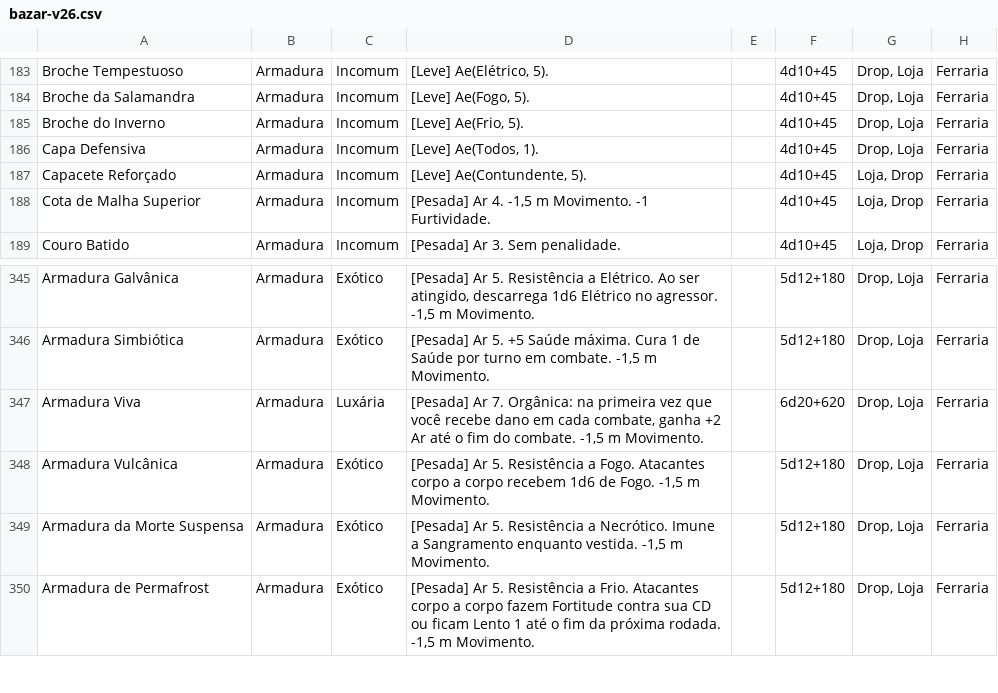
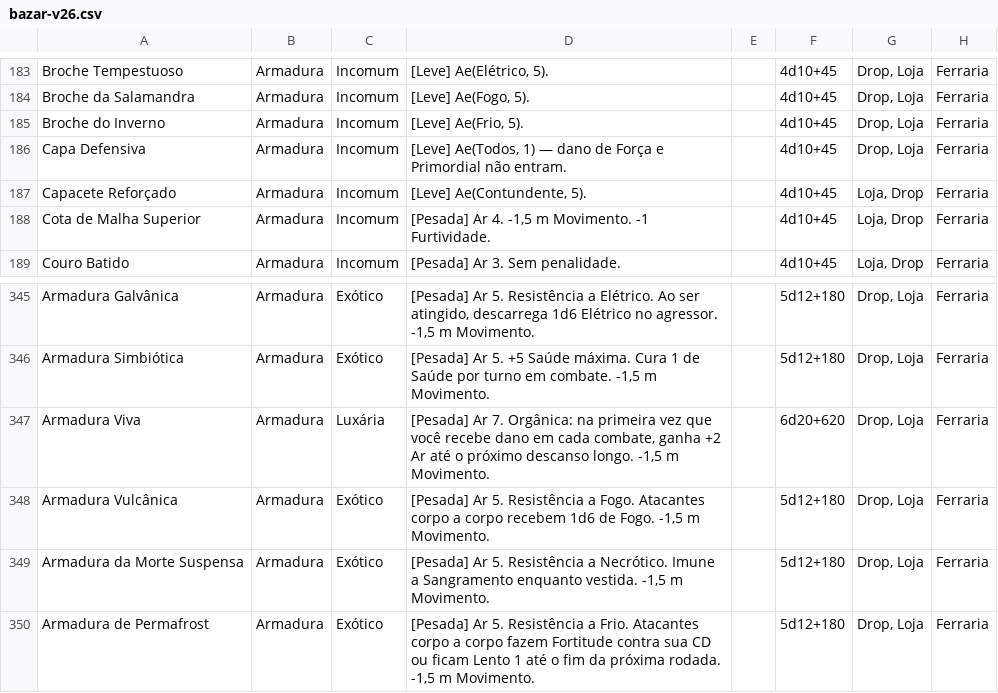
Before and after one commit to vitralxx/Khalkaria_Html, a CSV file: .claude/skills/khalkaria-balance/references/bazar-v26.csv, drawn as a sheet; only a part is shown, gaps mark what is left out; the diff names each change by its address in the sheet, - before the commit and + after, or states it on an @@ line.

```diff
--- a/.claude/skills/khalkaria-balance/references/bazar-v26.csv
+++ b/.claude/skills/khalkaria-balance/references/bazar-v26.csv
-D186: [Leve] Ae(Todos, 1).
+D186: [Leve] Ae(Todos, 1) — dano de Força e Primordial não entram.
-D347: …até o fim do combate. -1,5 m…
+D347: …até o próximo descanso longo. -1,5 m…
```
